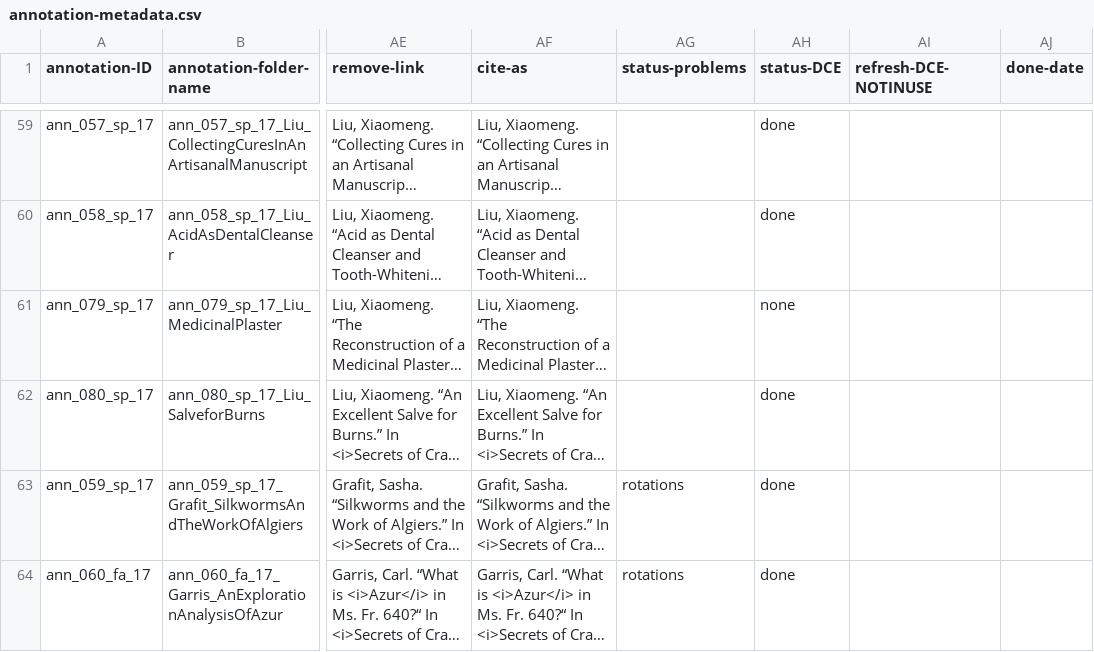
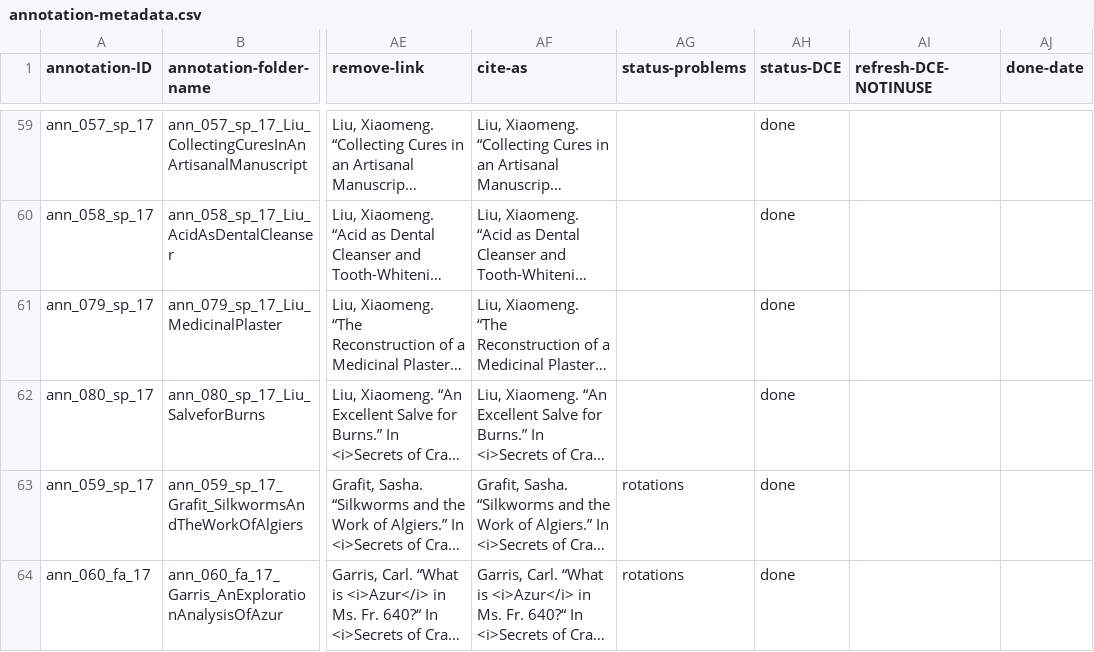
Before and after one commit to cu-mkp/m-k-manuscript-data, a CSV file: metadata/annotation-metadata.csv, drawn as a sheet; only a part is shown, gaps mark what is left out; long unchanged cells end in …; the diff covers the shown part only; the diff names each change by its address in the sheet, - before the commit and + after, or states it on an @@ line.

Commit message:
Add files via upload

```diff
--- a/metadata/annotation-metadata.csv
+++ b/metadata/annotation-metadata.csv
-AH61 (status-DCE): none
+AH61 (status-DCE): done
```
Also changed, not shown: 5 edited cells elsewhere in this file.
